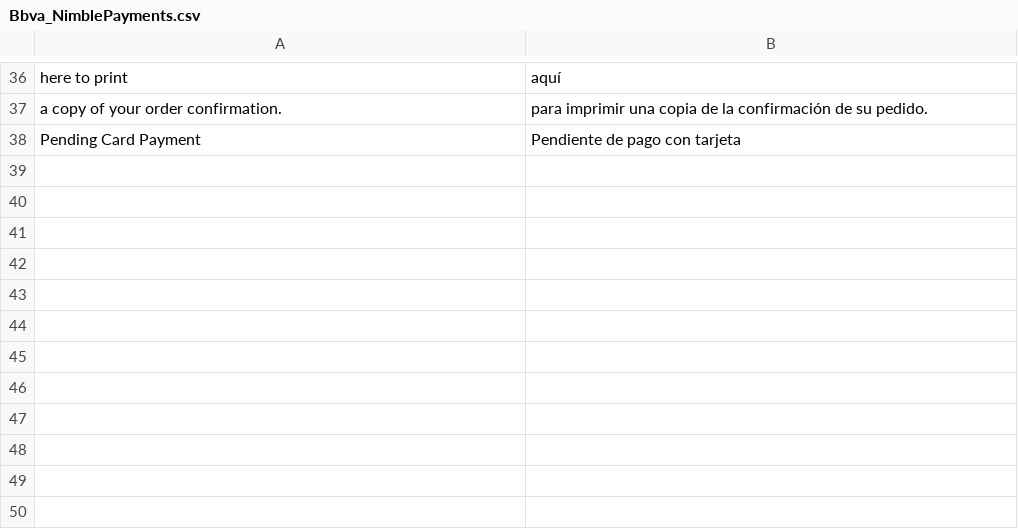
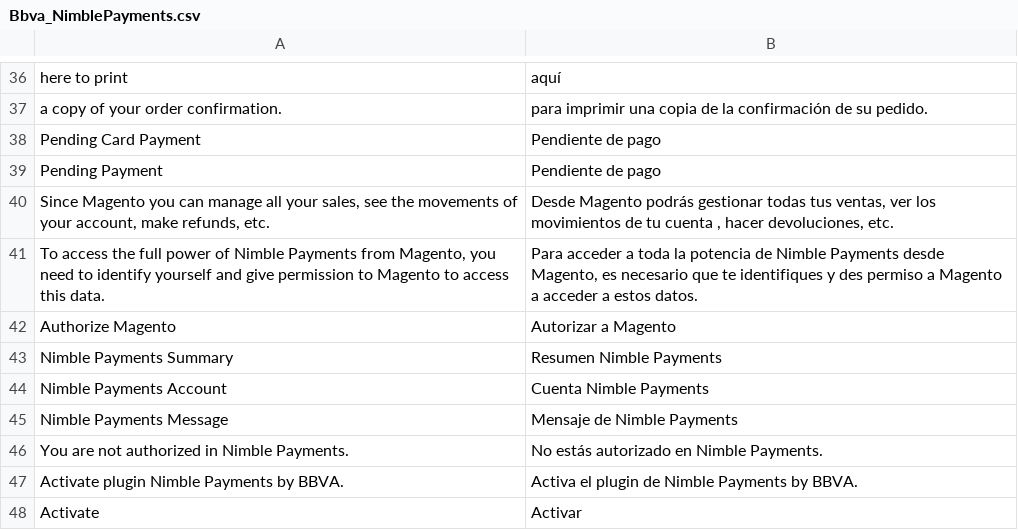
Before and after one commit to rafaelmartinezabad/magento-nimble-payments, a CSV file: app/locale/es_ES/Bbva_NimblePayments.csv, drawn as a sheet; only a part is shown, gaps mark what is left out.

```diff
--- a/app/locale/es_ES/Bbva_NimblePayments.csv
+++ b/app/locale/es_ES/Bbva_NimblePayments.csv
@@ -37,2 +37,12 @@
 "a copy of your order confirmation.", "para imprimir una copia de la confirmación de su pedido."
-"Pending Card Payment", "Pendiente de pago con tarjeta"
+"Pending Card Payment", "Pendiente de pago"
+"Pending Payment", "Pendiente de pago"
+"Since Magento you can manage all your sales, see the movements of your account, make refunds, etc.", "Desde Magento podrás gestionar todas tus ventas, ver los movimientos de tu cuenta , hacer devoluciones, etc."
+"To access the full power of Nimble Payments from Magento, you need to identify yourself and give permission to Magento to access this data.", "Para acceder a toda la potencia de Nimble Payments desde Magento, es necesario que te identifiques y des permiso a Magento a acceder a estos datos."
+"Authorize Magento", "Autorizar a Magento"
+"Nimble Payments Summary", "Resumen Nimble Payments"
+"Nimble Payments Account", "Cuenta Nimble Payments"
+"Nimble Payments Message", "Mensaje de Nimble Payments"
+"You are not authorized in Nimble Payments.", "No estás autorizado en Nimble Payments."
+"Activate plugin Nimble Payments by BBVA.", "Activa el plugin de Nimble Payments by BBVA."
+"Activate", "Activar"
```
Also changed, not shown: app/locale/en_US/Bbva_NimblePayments.csv, 14 other files.
